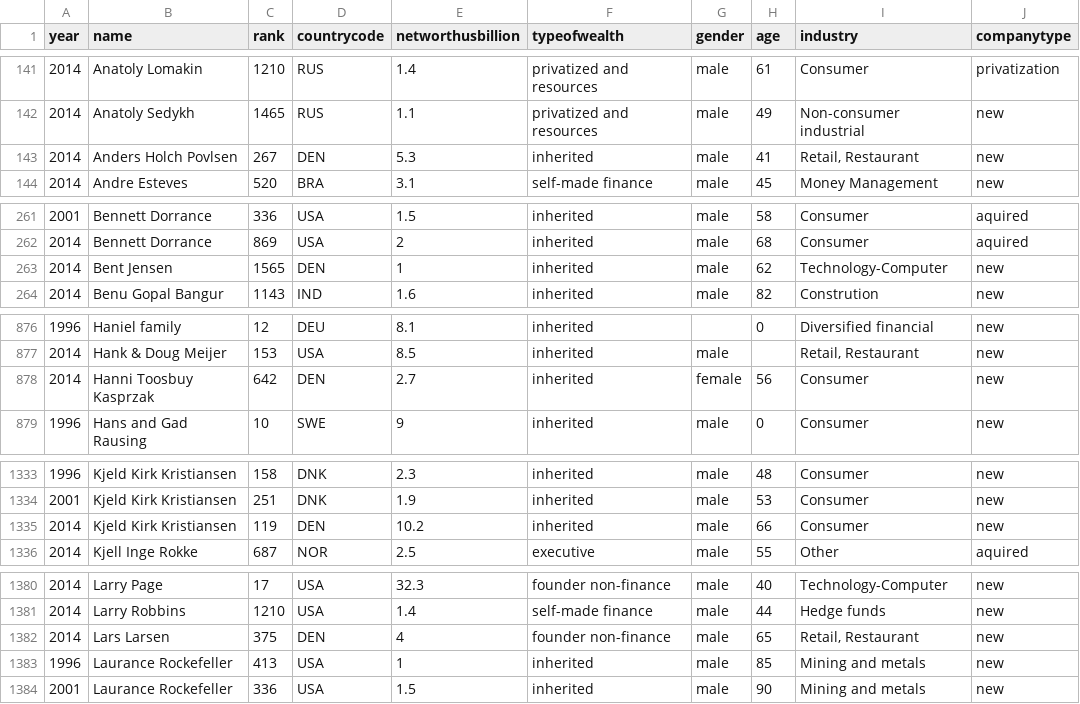
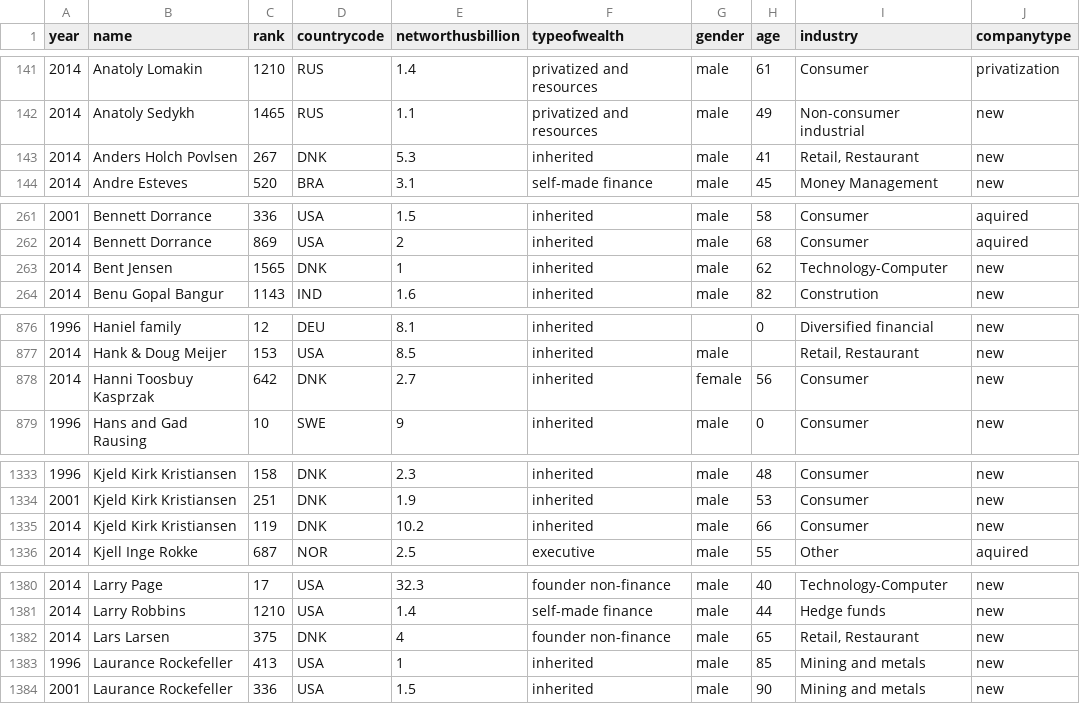
Before and after one commit to xsapphire/cs448b-A4, a CSV file: billionaireDataCropped.csv, drawn as a sheet; only a part is shown, gaps mark what is left out; the diff covers the shown part only; the diff names each change by its address in the sheet, - before the commit and + after, or states it on an @@ line.

```diff
--- a/billionaireDataCropped.csv
+++ b/billionaireDataCropped.csv
-D143 (countrycode): DEN
+D143 (countrycode): DNK
-D263 (countrycode): DEN
+D263 (countrycode): DNK
-D878 (countrycode): DEN
+D878 (countrycode): DNK
-D1335 (countrycode): DEN
+D1335 (countrycode): DNK
-D1382 (countrycode): DEN
+D1382 (countrycode): DNK
```
Also changed, not shown: 2 edited cells elsewhere in this file, 2 other files.
